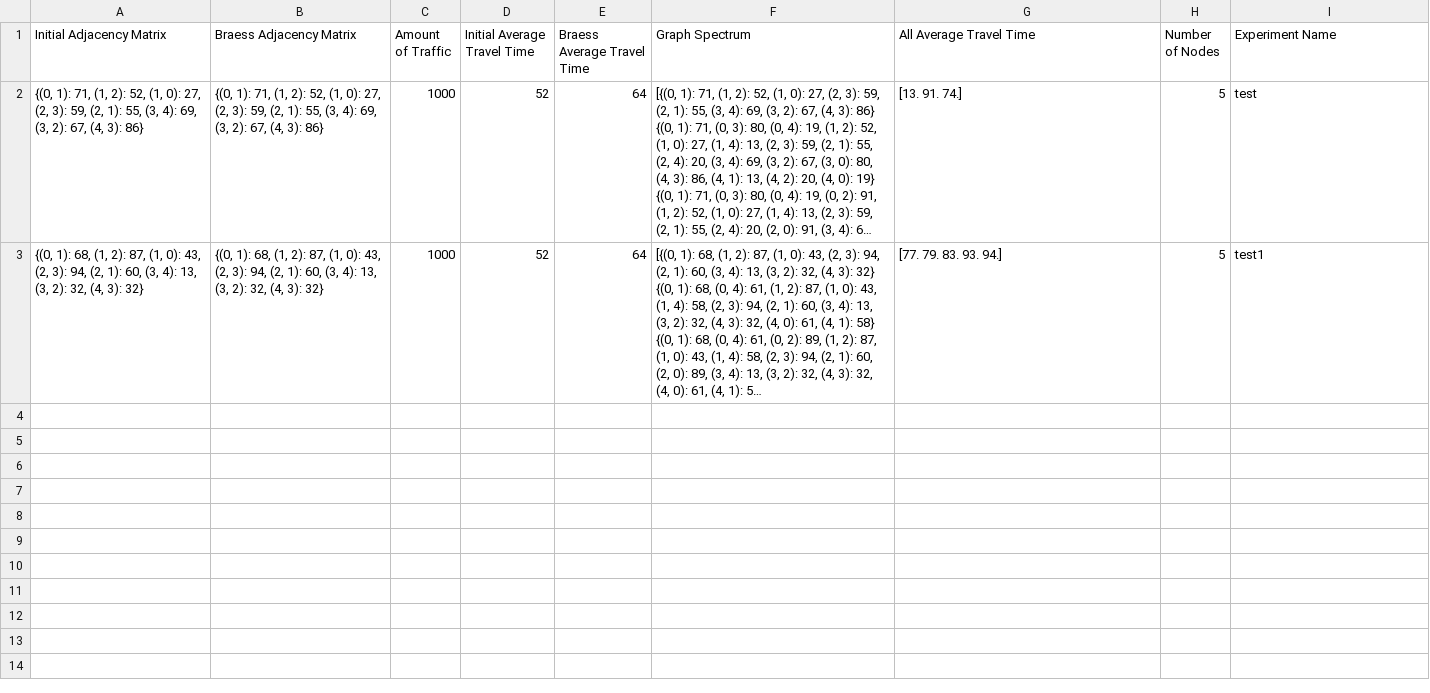
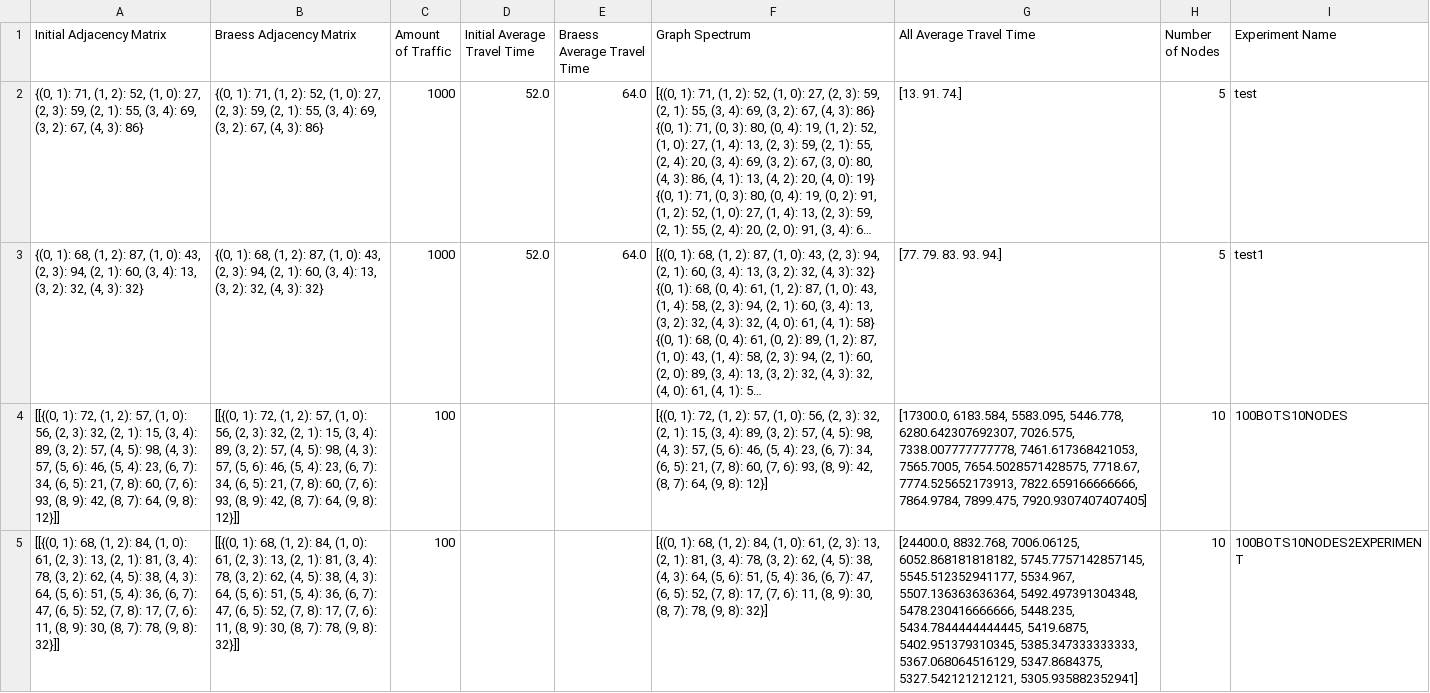
Before and after one commit to Samuel-Giftson/Analyzing-Braess-Paradox, a CSV file: sp1641_thesis/simulation_data.csv, drawn as a sheet; long unchanged cells end in …; the diff names each change by its address in the sheet, - before the commit and + after, or states it on an @@ line.

Commit message:
Storing Data class is complete, and, currently focus is conduct simulaiton and integrate the msu main campus graph with the simulation as request by the committee. It should be done soon., but need to atleast conduuct o150 experiments for every number of nodes till 11 to make it better for the defense.

```diff
--- a/sp1641_thesis/simulation_data.csv
+++ b/sp1641_thesis/simulation_data.csv
-D2:D3 (Initial Average Travel Time): 52
+D2:D3 (Initial Average Travel Time): 52.0
-E2:E3 (Braess Average Travel Time): 64
+E2:E3 (Braess Average Travel Time): 64.0
+row 4: [[{(0, 1): 72, (1, 2): 57, (1, 0): 56, (2, 3): 32, (2, 1): 15, (3, 4): 89, (3, 2): 57, (4, 5): 98, (4, 3): 57, (5, 6): 46, (5, 4): 23, (6, 7): 34, (6, 5): 21, (7, 8): 60, (7, 6): 93, (8, 9): 42, (8, 7): 64, (9, 8): 12}]] | [[{(0, 1): 72, (1, 2): 57, (1, 0): 56, (2, 3): 32, (2, 1): 15, (3, 4): 89, (3, 2): 57, (4, 5): 98, (4, 3): 57, (5, 6): 46, (5, 4): 23, (6, 7): 34, (6, 5): 21, (7, 8): 60, (7, 6): 93, (8, 9): 42, (8, 7): 64, (9, 8): 12}]] | 100 |  |  | [{(0, 1): 72, (1, 2): 57, (1, 0): 56, (2, 3): 32, (2, 1): 15, (3, 4): 89, (3, 2): 57, (4, 5): 98, (4, 3): 57, (5, 6): 46, (5, 4): 23, (6, 7): 34, (6, 5): 21, (7, 8): 60, (7, 6): 93, (8, 9): 42, (8, 7): 64, (9, 8): 12}] | [17300.0, 6183.584, 5583.095, 5446.778, 6280.642307692307, 7026.575, 7338.007777777778, 7461.617368421053, 7565.7005, 7654.5028571428575, 7718.67, 7774.525652173913, 7822.659166666666, 7864.9784, 7899.475, 7920.9307407407405] | 10 | 100BOTS10NODES
+row 5: [[{(0, 1): 68, (1, 2): 84, (1, 0): 61, (2, 3): 13, (2, 1): 81, (3, 4): 78, (3, 2): 62, (4, 5): 38, (4, 3): 64, (5, 6): 51, (5, 4): 36, (6, 7): 47, (6, 5): 52, (7, 8): 17, (7, 6): 11, (8, 9): 30, (8, 7): 78, (9, 8): 32}]] | [[{(0, 1): 68, (1, 2): 84, (1, 0): 61, (2, 3): 13, (2, 1): 81, (3, 4): 78, (3, 2): 62, (4, 5): 38, (4, 3): 64, (5, 6): 51, (5, 4): 36, (6, 7): 47, (6, 5): 52, (7, 8): 17, (7, 6): 11, (8, 9): 30, (8, 7): 78, (9, 8): 32}]] | 100 |  |  | [{(0, 1): 68, (1, 2): 84, (1, 0): 61, (2, 3): 13, (2, 1): 81, (3, 4): 78, (3, 2): 62, (4, 5): 38, (4, 3): 64, (5, 6): 51, (5, 4): 36, (6, 7): 47, (6, 5): 52, (7, 8): 17, (7, 6): 11, (8, 9): 30, (8, 7): 78, (9, 8): 32}] | [24400.0, 8832.768, 7006.06125, 6052.868181818182, 5745.7757142857145, 5545.512352941177, 5534.967, 5507.136363636364, 5492.497391304348, 5478.230416666666, 5448.235, 5434.7844444444445, 5419.6875, 5402.951379310345, 5385.347333333333, 5367.068064516129, 5347.8684375, 5327.542121212121, 5305.935882352941] | 10 | 100BOTS10NODES2EXPERIMENT
```
Also changed, not shown: 6 other files.
